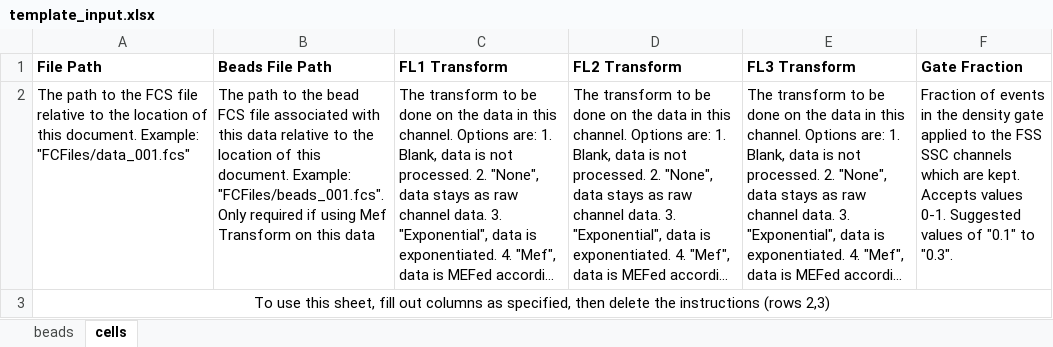
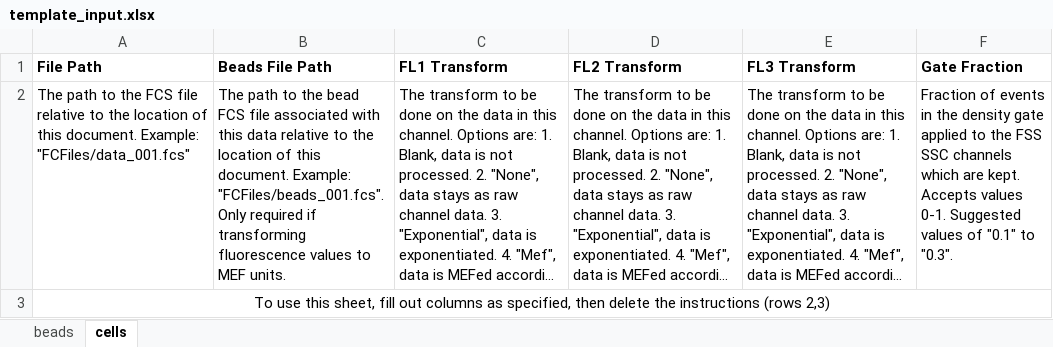
Before and after one commit to taborlab/FlowCal, an Excel workbook: examples/template_input.xlsx, sheet cells, drawn as a sheet; long unchanged cells end in …; values as stored, in another font and other column widths than the file's, no borders; the diff names each change by its address in the sheet, - before the commit and + after, or states it on an @@ line.

```diff
--- a/examples/template_input.xlsx (sheet cells)
+++ b/examples/template_input.xlsx (sheet cells)
-B2 (Beads File Path): …required if using Mef Transform on this data
+B2 (Beads File Path): …required if transforming fluorescence values to MEF units.
```
Also changed, not shown: sheet beads.
